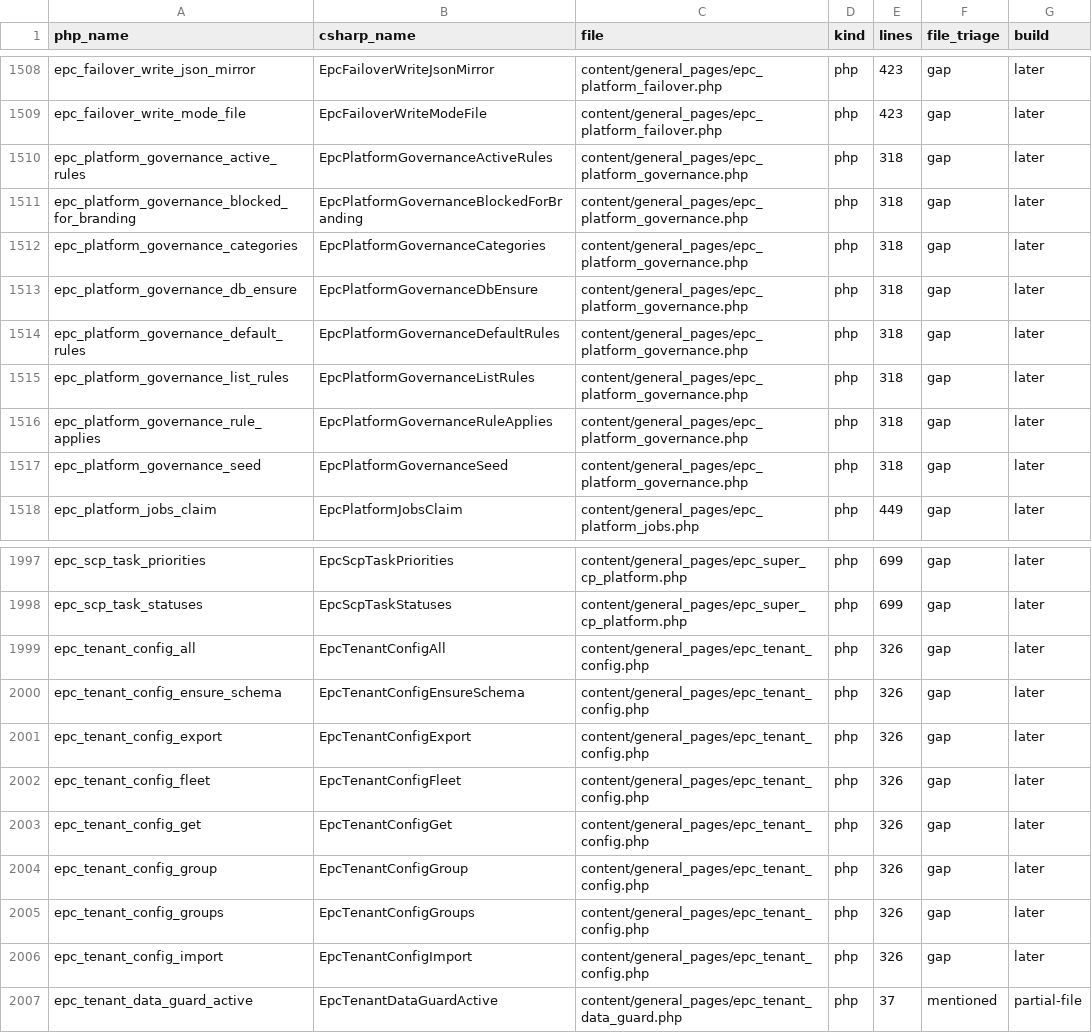
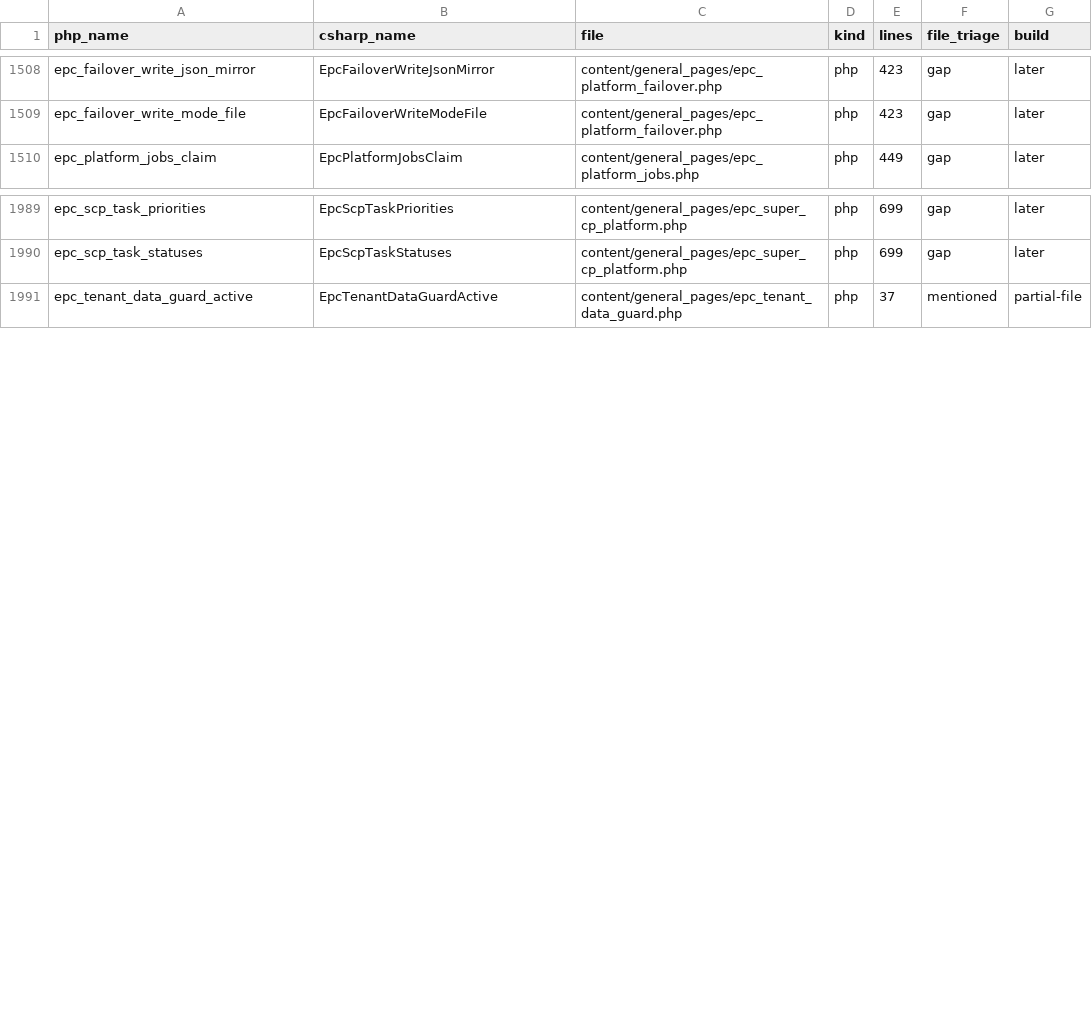
Before and after one commit to epartscart/ecomae, a TSV file: docs/migration/inventory/PHP_BUILDABLE_FUNCTIONS.tsv, drawn as a sheet; only a part is shown, gaps mark what is left out.

```diff
--- a/docs/migration/inventory/PHP_BUILDABLE_FUNCTIONS.tsv
+++ b/docs/migration/inventory/PHP_BUILDABLE_FUNCTIONS.tsv
@@ -1509,10 +1509,2 @@ epc_failover_write_json_mirror	EpcFailoverWriteJsonMirror	content/general_pages/
 epc_failover_write_mode_file	EpcFailoverWriteModeFile	content/general_pages/epc_platform_failover.php	php	423	gap	later
-epc_platform_governance_active_rules	EpcPlatformGovernanceActiveRules	content/general_pages/epc_platform_governance.php	php	318	gap	later
-epc_platform_governance_blocked_for_branding	EpcPlatformGovernanceBlockedForBranding	content/general_pages/epc_platform_governance.php	php	318	gap	later
-epc_platform_governance_categories	EpcPlatformGovernanceCategories	content/general_pages/epc_platform_governance.php	php	318	gap	later
-epc_platform_governance_db_ensure	EpcPlatformGovernanceDbEnsure	content/general_pages/epc_platform_governance.php	php	318	gap	later
-epc_platform_governance_default_rules	EpcPlatformGovernanceDefaultRules	content/general_pages/epc_platform_governance.php	php	318	gap	later
-epc_platform_governance_list_rules	EpcPlatformGovernanceListRules	content/general_pages/epc_platform_governance.php	php	318	gap	later
-epc_platform_governance_rule_applies	EpcPlatformGovernanceRuleApplies	content/general_pages/epc_platform_governance.php	php	318	gap	later
-epc_platform_governance_seed	EpcPlatformGovernanceSeed	content/general_pages/epc_platform_governance.php	php	318	gap	later
 epc_platform_jobs_claim	EpcPlatformJobsClaim	content/general_pages/epc_platform_jobs.php	php	449	gap	later
@@ -1998,10 +1990,2 @@ epc_scp_task_priorities	EpcScpTaskPriorities	content/general_pages/epc_super_cp_
 epc_scp_task_statuses	EpcScpTaskStatuses	content/general_pages/epc_super_cp_platform.php	php	699	gap	later
-epc_tenant_config_all	EpcTenantConfigAll	content/general_pages/epc_tenant_config.php	php	326	gap	later
-epc_tenant_config_ensure_schema	EpcTenantConfigEnsureSchema	content/general_pages/epc_tenant_config.php	php	326	gap	later
-epc_tenant_config_export	EpcTenantConfigExport	content/general_pages/epc_tenant_config.php	php	326	gap	later
-epc_tenant_config_fleet	EpcTenantConfigFleet	content/general_pages/epc_tenant_config.php	php	326	gap	later
-epc_tenant_config_get	EpcTenantConfigGet	content/general_pages/epc_tenant_config.php	php	326	gap	later
-epc_tenant_config_group	EpcTenantConfigGroup	content/general_pages/epc_tenant_config.php	php	326	gap	later
-epc_tenant_config_groups	EpcTenantConfigGroups	content/general_pages/epc_tenant_config.php	php	326	gap	later
-epc_tenant_config_import	EpcTenantConfigImport	content/general_pages/epc_tenant_config.php	php	326	gap	later
 epc_tenant_data_guard_active	EpcTenantDataGuardActive	content/general_pages/epc_tenant_data_guard.php	php	37	mentioned	partial-file
```
Also changed, not shown: 5 other files.
